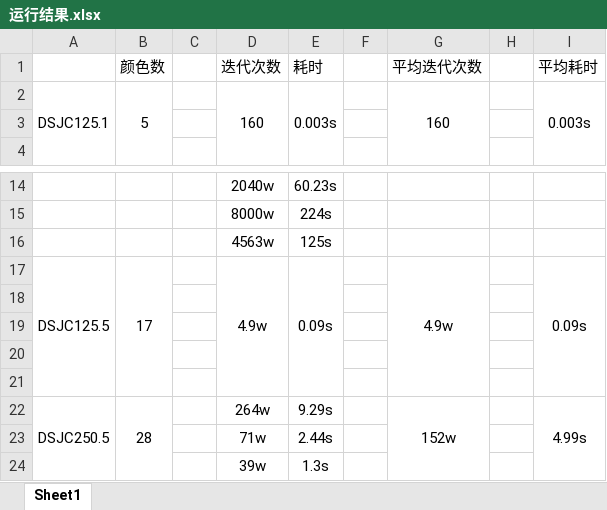
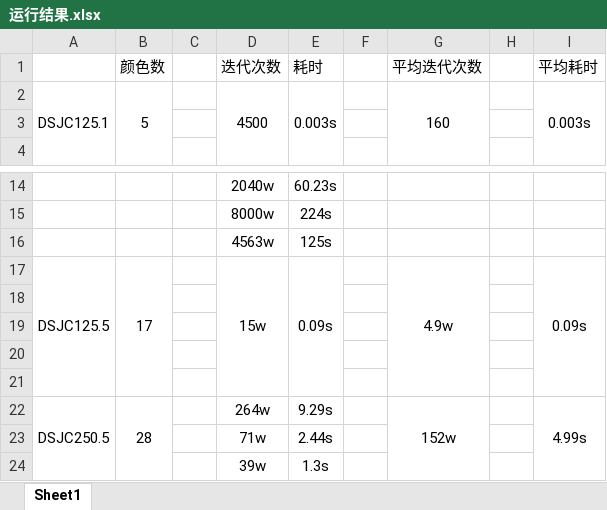
Before and after one commit to 1774150545/TabuSearchEx., an Excel workbook: 运行结果.xlsx, sheet Sheet1, drawn as a sheet; only a part is shown, gaps mark what is left out; values as stored, in another font and other column widths than the file's, no borders; the diff names each change by its address in the sheet, - before the commit and + after, or states it on an @@ line.

```diff
--- a/运行结果.xlsx (sheet Sheet1)
+++ b/运行结果.xlsx (sheet Sheet1)
-D2 (迭代次数): 160
+D2 (迭代次数): 4500
-D17 (迭代次数): 4.9w
+D17 (迭代次数): 15w
```
Also changed, not shown: 1 other file.
